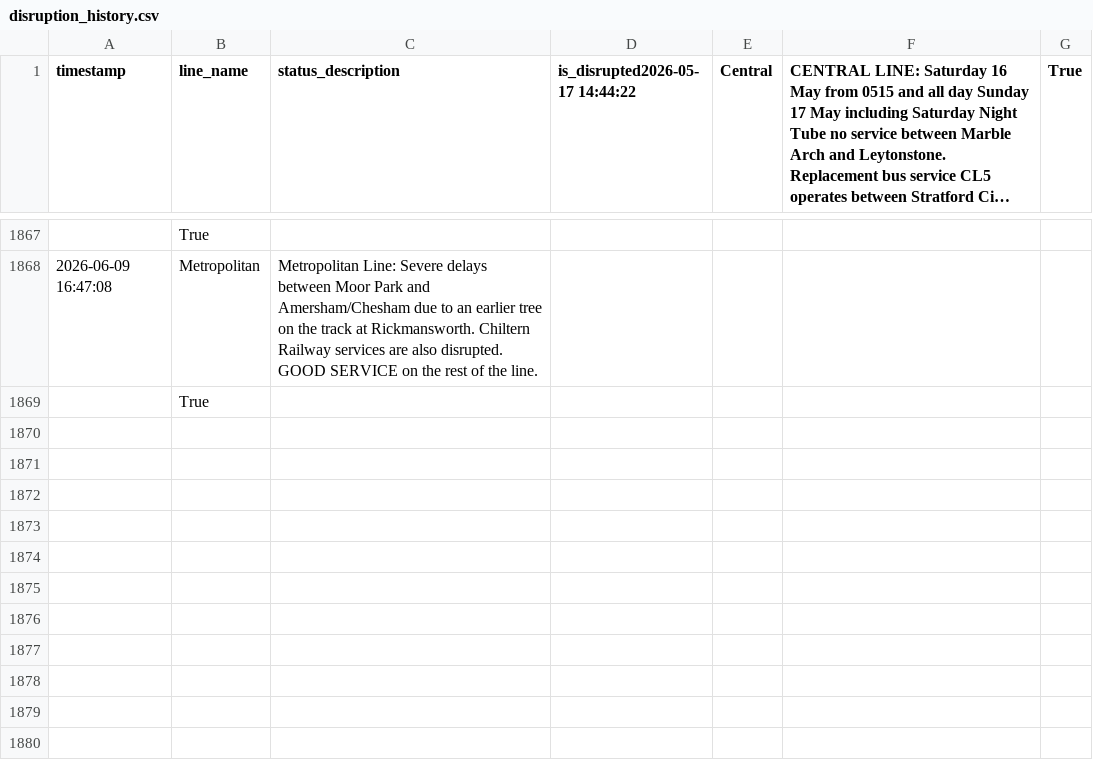
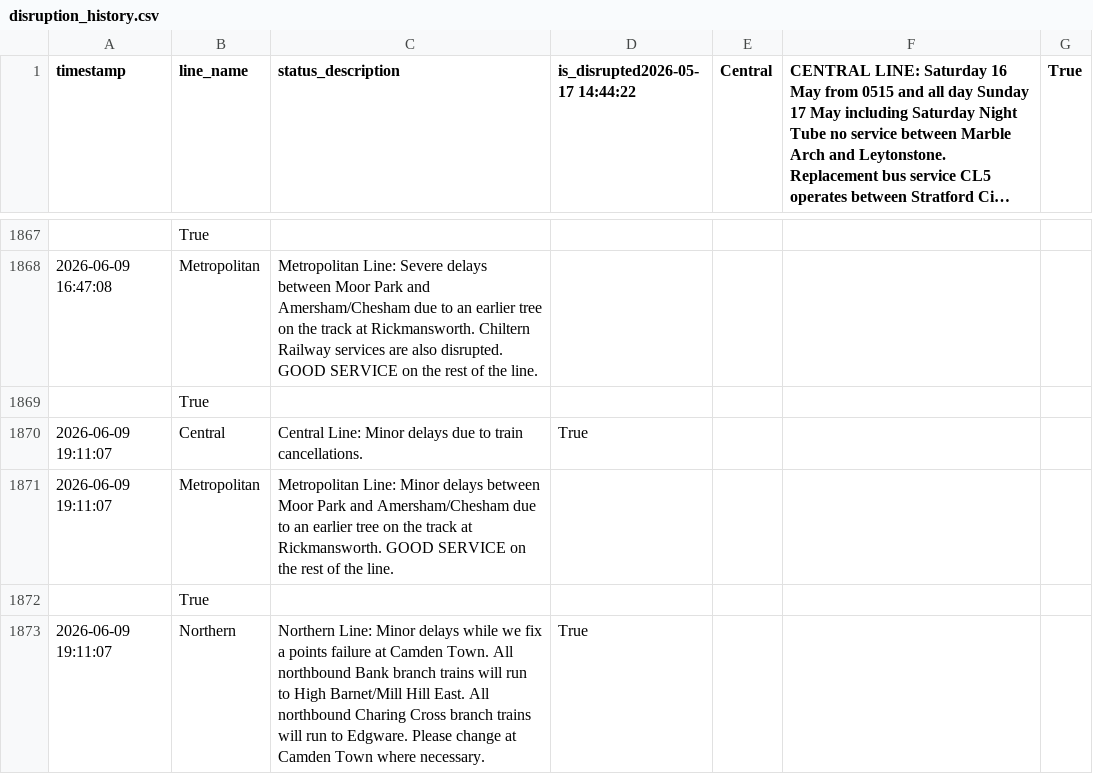
Before and after one commit to CharleyYeung/Data_Analysis, a CSV file: TfL-Realtime-Track/disruption_history.csv, drawn as a sheet; only a part is shown, gaps mark what is left out; long unchanged cells end in …; the diff names each change by its address in the sheet, - before the commit and + after, or states it on an @@ line.

```diff
--- a/TfL-Realtime-Track/disruption_history.csv
+++ b/TfL-Realtime-Track/disruption_history.csv
+row 1870: 2026-06-09 19:11:07 | Central | Central Line: Minor delays due to train cancellations. | True
+row 1871: 2026-06-09 19:11:07 | Metropolitan | Metropolitan Line: Minor delays between Moor Park and Amersham/Chesham due to an earlier tree on the track at Rickmansworth. GOOD SERVICE on the rest of the line.
+row 1872:  | True
+row 1873: 2026-06-09 19:11:07 | Northern | Northern Line: Minor delays while we fix a points failure at Camden Town. All northbound Bank branch trains will run to High Barnet/Mill Hill East. All northbound Charing Cross branch trains will run to Edgware. Please change at Camden Town where necessary. | True
```
Also changed, not shown: 1 other file.
